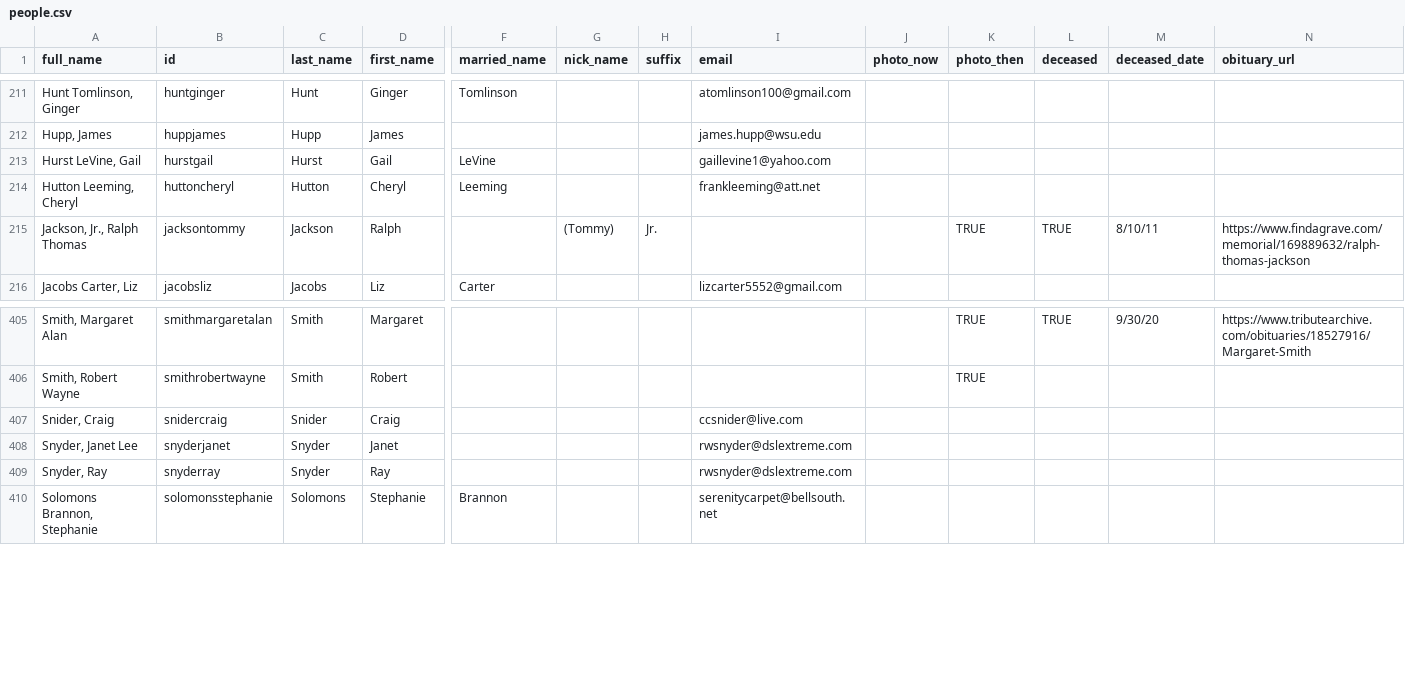
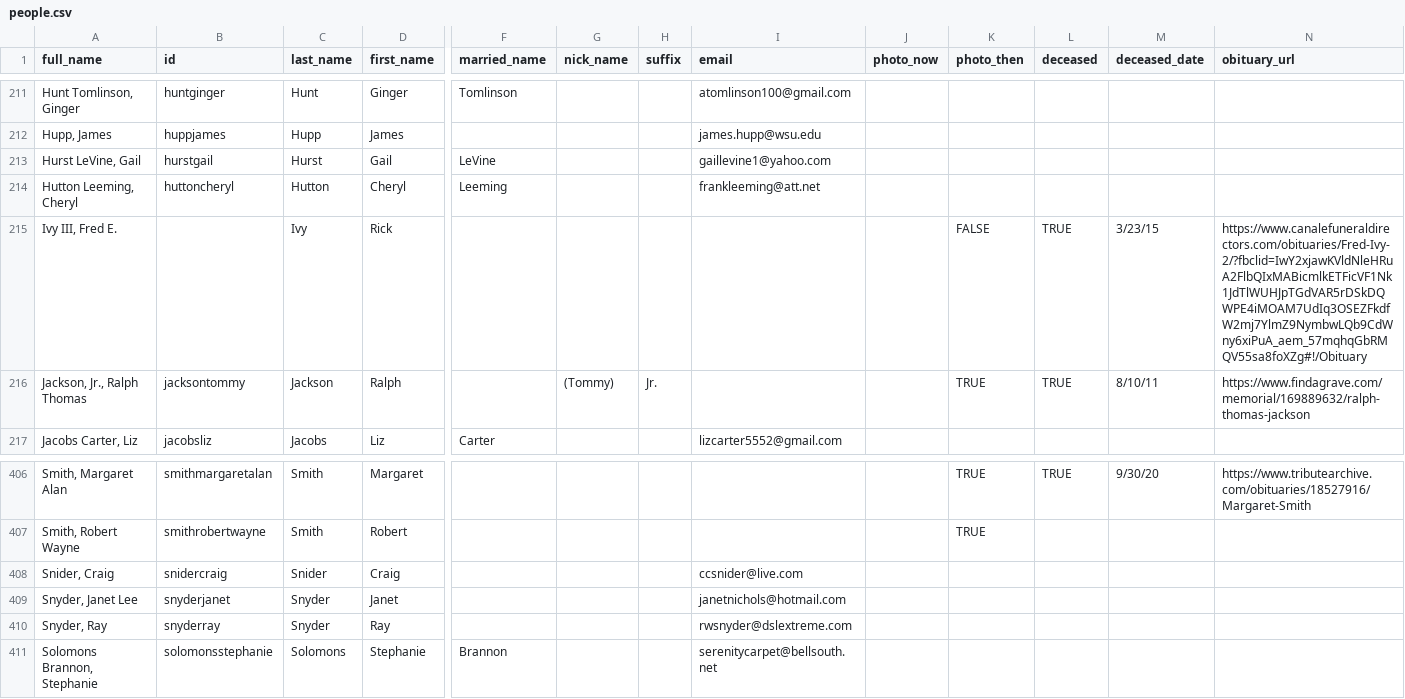
Before and after one commit to johnmparkinson/whs70, a CSV file: src/data/people.csv, drawn as a sheet; only a part is shown, gaps mark what is left out; addresses are those after the commit; rows hold the shown columns only; the diff names each change by its address in the sheet, - before the commit and + after, or states it on an @@ line.

Commit message:
Rick Ivy

```diff
--- a/src/data/people.csv
+++ b/src/data/people.csv
+row 215: Ivy III, Fred E. |  | Ivy | Rick |  |  |  |  |  | FALSE | TRUE | 3/23/15 | https://www.canalefuneraldirectors.com/obituaries/Fred-Ivy-2/?fbclid=IwY2xjawKVldNleHRuA2FlbQIxMABicmlkETFicVF1Nk1JdTlWUHJpTGdVAR5rDSkDQWPE4iMOAM7UdIq3OSEZFkdfW2mj7YlmZ9NymbwLQb9CdWny6xiPuA_aem_57mqhqGbRMQV55sa8foXZg#!/Obituary
-I409 (email): rwsnyder@dslextreme.com
+I409 (email): janetnichols@hotmail.com
```
